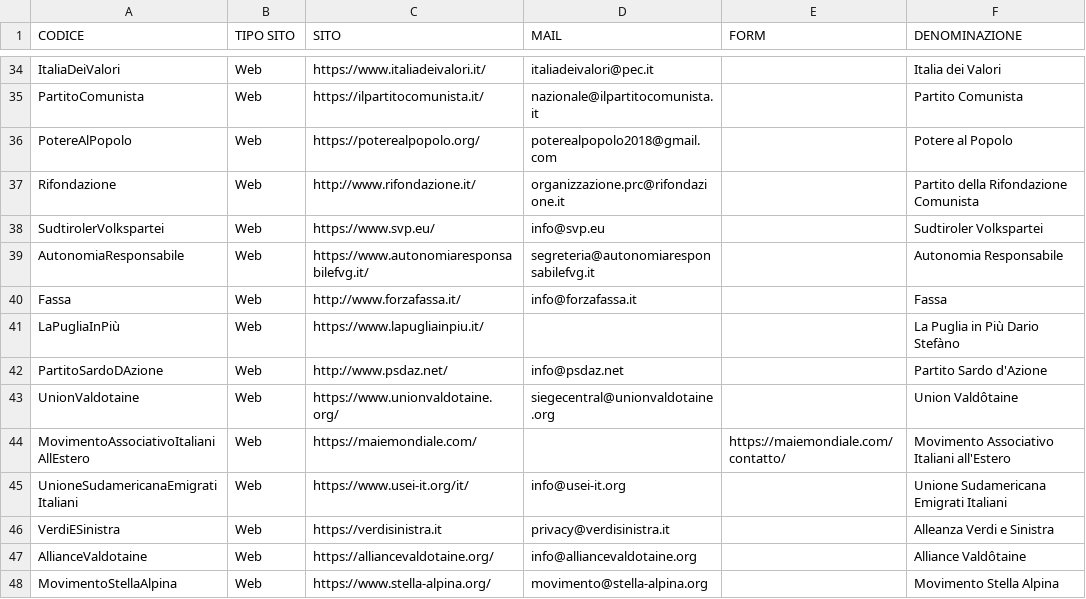
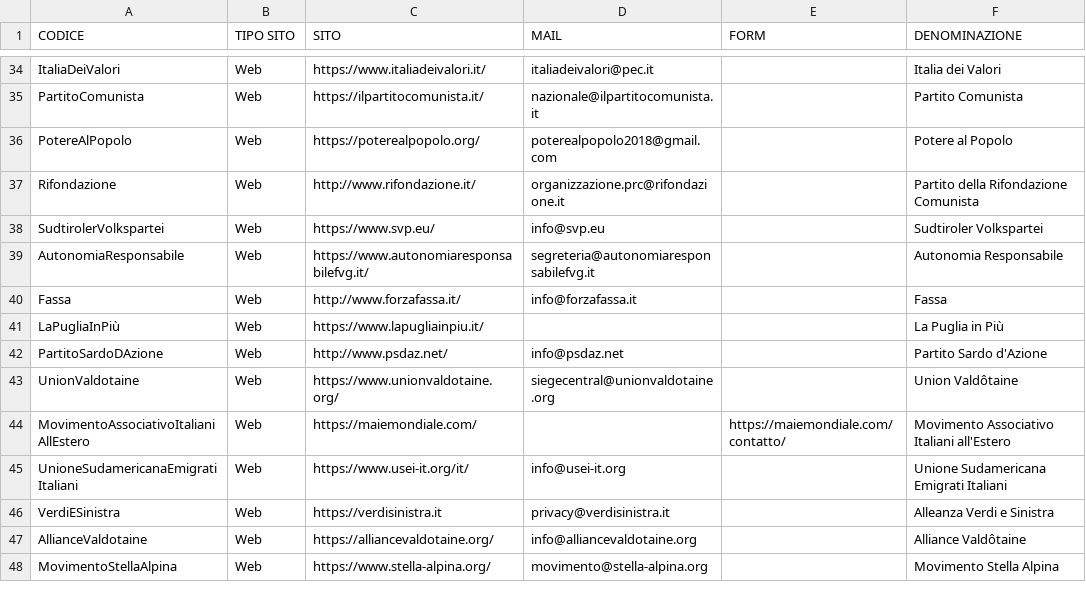
Before and after one commit to darkrei08/monitorapa, a TSV file: datasets/PartitiPolitici.tsv, drawn as a sheet; only a part is shown, gaps mark what is left out.

Commit message:
PartitiPolitici.tsv: no personal name

```diff
--- a/datasets/PartitiPolitici.tsv
+++ b/datasets/PartitiPolitici.tsv
@@ -40,3 +40,3 @@ AutonomiaResponsabile	Web	https://www.autonomiaresponsabilefvg.it/	segreteria@au
 Fassa	Web	http://www.forzafassa.it/	info@forzafassa.it		Fassa
-LaPugliaInPiù	Web	https://www.lapugliainpiu.it/			La Puglia in Più  Dario Stefàno
+LaPugliaInPiù	Web	https://www.lapugliainpiu.it/			La Puglia in Più
 PartitoSardoDAzione	Web	http://www.psdaz.net/	info@psdaz.net		Partito Sardo d'Azione
```
